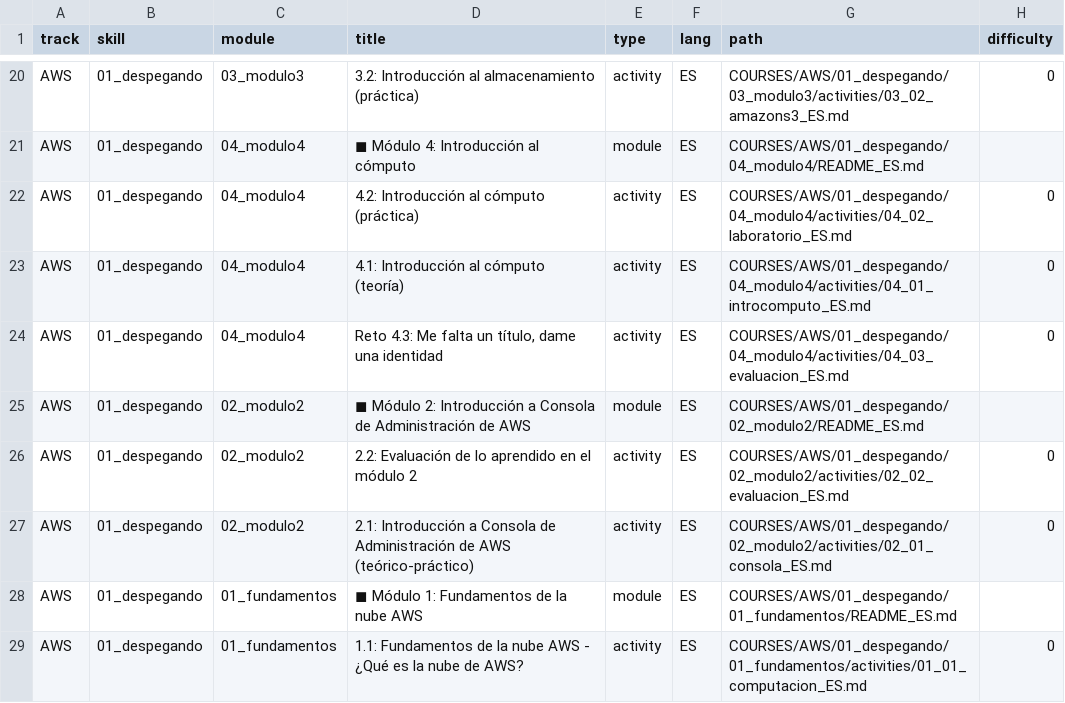
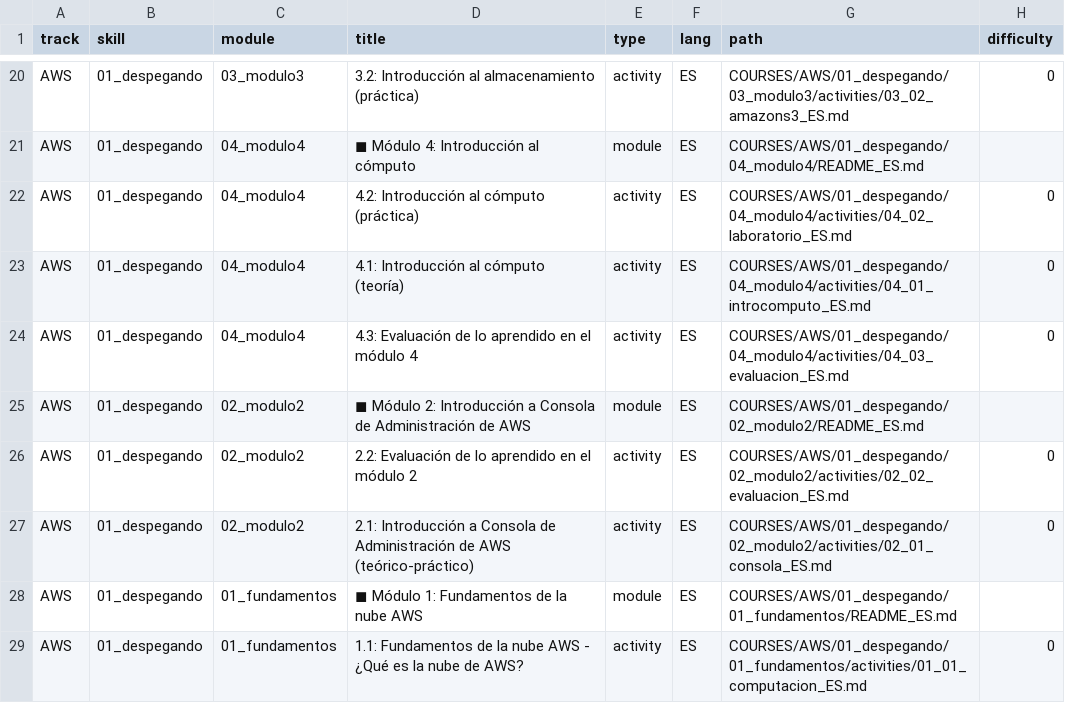
Before and after one commit to Laboratoria/digitaljumpstart-curriculum, a CSV file: markdown_files.csv, drawn as a sheet; only a part is shown, gaps mark what is left out; the diff names each change by its address in the sheet, - before the commit and + after, or states it on an @@ line.

```diff
--- a/markdown_files.csv
+++ b/markdown_files.csv
-D24 (title): Reto 4.3: Me falta un título, dame una identidad
+D24 (title): 4.3: Evaluación de lo aprendido en el módulo 4
```
Also changed, not shown: 1 other file.
